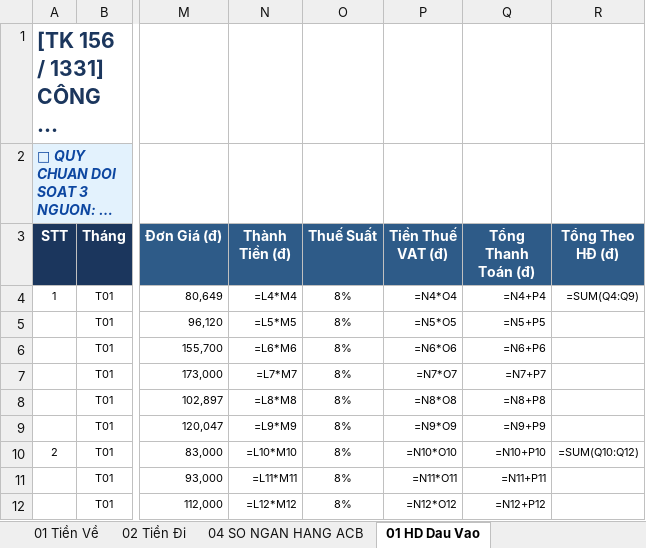
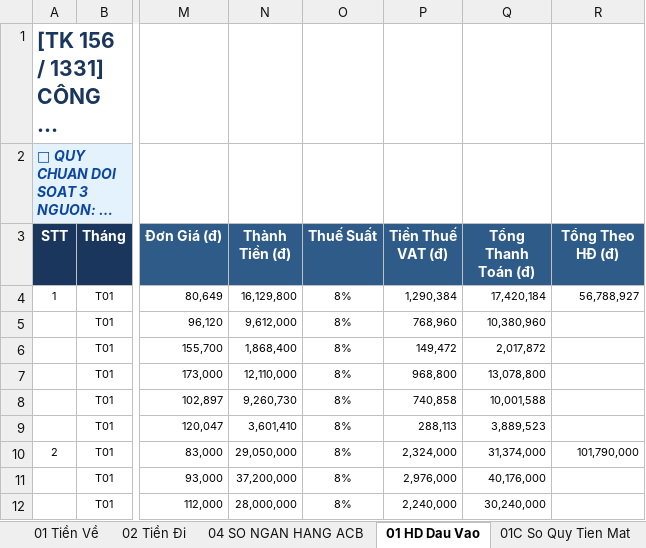
Before and after one commit to phamdatcic-hub/ngocha-cloud-bot, an Excel workbook: So Theo Doi Ke Toan Ngoc Ha.xlsx, sheet 01 HD Dau Vao, drawn as a sheet; only a part is shown, gaps mark what is left out; long unchanged cells end in …; values as stored, in another font and other column widths than the file's, no borders; formulas without a stored value are shown as written; the diff covers the shown part only; the diff names each change by its address in the sheet, - before the commit and + after, or states it on an @@ line.

```diff
--- a/So Theo Doi Ke Toan Ngoc Ha.xlsx (sheet 01 HD Dau Vao)
+++ b/So Theo Doi Ke Toan Ngoc Ha.xlsx (sheet 01 HD Dau Vao)
-N4 (Thành Tiền (đ)): =L4*M4
+N4 (Thành Tiền (đ)): 16,129,800
-P4 (Tiền Thuế VAT (đ)): =N4*O4
+P4 (Tiền Thuế VAT (đ)): 1,290,384
-Q4 (Tổng Thanh Toán (đ)): =N4+P4
+Q4 (Tổng Thanh Toán (đ)): 17,420,184
-R4 (Tổng Theo HĐ (đ)): =SUM(Q4:Q9)
+R4 (Tổng Theo HĐ (đ)): 56,788,927
-N5 (Thành Tiền (đ)): =L5*M5
+N5 (Thành Tiền (đ)): 9,612,000
-P5 (Tiền Thuế VAT (đ)): =N5*O5
+P5 (Tiền Thuế VAT (đ)): 768,960
-Q5 (Tổng Thanh Toán (đ)): =N5+P5
+Q5 (Tổng Thanh Toán (đ)): 10,380,960
-N6 (Thành Tiền (đ)): =L6*M6
+N6 (Thành Tiền (đ)): 1,868,400
-P6 (Tiền Thuế VAT (đ)): =N6*O6
+P6 (Tiền Thuế VAT (đ)): 149,472
-Q6 (Tổng Thanh Toán (đ)): =N6+P6
+Q6 (Tổng Thanh Toán (đ)): 2,017,872
-N7 (Thành Tiền (đ)): =L7*M7
+N7 (Thành Tiền (đ)): 12,110,000
-P7 (Tiền Thuế VAT (đ)): =N7*O7
+P7 (Tiền Thuế VAT (đ)): 968,800
-Q7 (Tổng Thanh Toán (đ)): =N7+P7
+Q7 (Tổng Thanh Toán (đ)): 13,078,800
-N8 (Thành Tiền (đ)): =L8*M8
+N8 (Thành Tiền (đ)): 9,260,730
-P8 (Tiền Thuế VAT (đ)): =N8*O8
+P8 (Tiền Thuế VAT (đ)): 740,858
-Q8 (Tổng Thanh Toán (đ)): =N8+P8
+Q8 (Tổng Thanh Toán (đ)): 10,001,588
-N9 (Thành Tiền (đ)): =L9*M9
+N9 (Thành Tiền (đ)): 3,601,410
-P9 (Tiền Thuế VAT (đ)): =N9*O9
+P9 (Tiền Thuế VAT (đ)): 288,113
-Q9 (Tổng Thanh Toán (đ)): =N9+P9
+Q9 (Tổng Thanh Toán (đ)): 3,889,523
-N10 (Thành Tiền (đ)): =L10*M10
+N10 (Thành Tiền (đ)): 29,050,000
-P10 (Tiền Thuế VAT (đ)): =N10*O10
+P10 (Tiền Thuế VAT (đ)): 2,324,000
-Q10 (Tổng Thanh Toán (đ)): =N10+P10
+Q10 (Tổng Thanh Toán (đ)): 31,374,000
-R10 (Tổng Theo HĐ (đ)): =SUM(Q10:Q12)
+R10 (Tổng Theo HĐ (đ)): 101,790,000
-N11 (Thành Tiền (đ)): =L11*M11
+N11 (Thành Tiền (đ)): 37,200,000
-P11 (Tiền Thuế VAT (đ)): =N11*O11
+P11 (Tiền Thuế VAT (đ)): 2,976,000
-Q11 (Tổng Thanh Toán (đ)): =N11+P11
+Q11 (Tổng Thanh Toán (đ)): 40,176,000
-N12 (Thành Tiền (đ)): =L12*M12
+N12 (Thành Tiền (đ)): 28,000,000
-P12 (Tiền Thuế VAT (đ)): =N12*O12
+P12 (Tiền Thuế VAT (đ)): 2,240,000
-Q12 (Tổng Thanh Toán (đ)): =N12+P12
+Q12 (Tổng Thanh Toán (đ)): 30,240,000
```
Also changed, not shown: 1036 edited cells elsewhere in this sheet, sheet 02 HD Dau Ra, sheet 01 Tiền Về, sheet 01 Soan Thao HD Thu, sheet 03 Nhap Xuat Ton, sheet 03B Doi Soat Cong No KH, sheet 02 Tiền Đi, 7 more sheets, other sheet tabs, hidden cells, charts or pictures.
